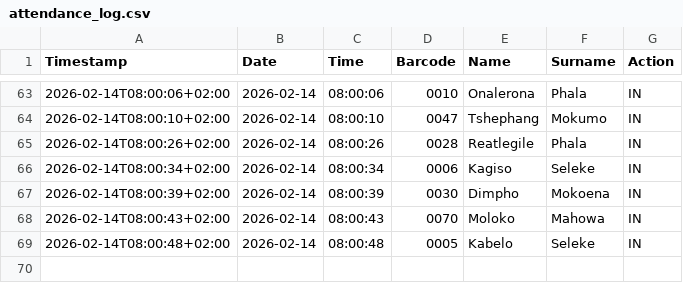
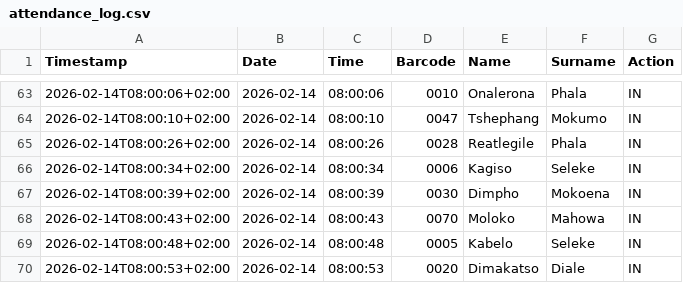
Before and after one commit to Thoko654/Attendance-Register-, a CSV file: data/attendance_log.csv, drawn as a sheet; only a part is shown, gaps mark what is left out.

Commit message:
Update data/attendance_log.csv

```diff
--- a/data/attendance_log.csv
+++ b/data/attendance_log.csv
@@ -69 +69,2 @@ Timestamp,Date,Time,Barcode,Name,Surname,Action
 2026-02-14T08:00:48+02:00,2026-02-14,08:00:48,0005,Kabelo,Seleke,IN
+2026-02-14T08:00:53+02:00,2026-02-14,08:00:53,0020,Dimakatso,Diale,IN
```
